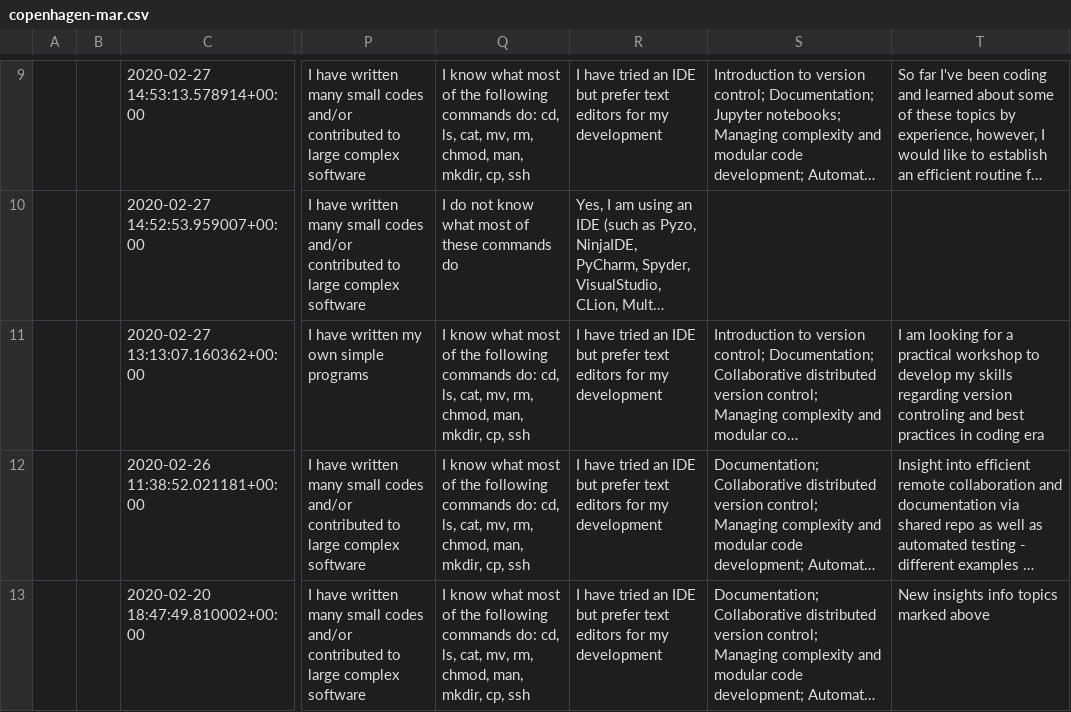
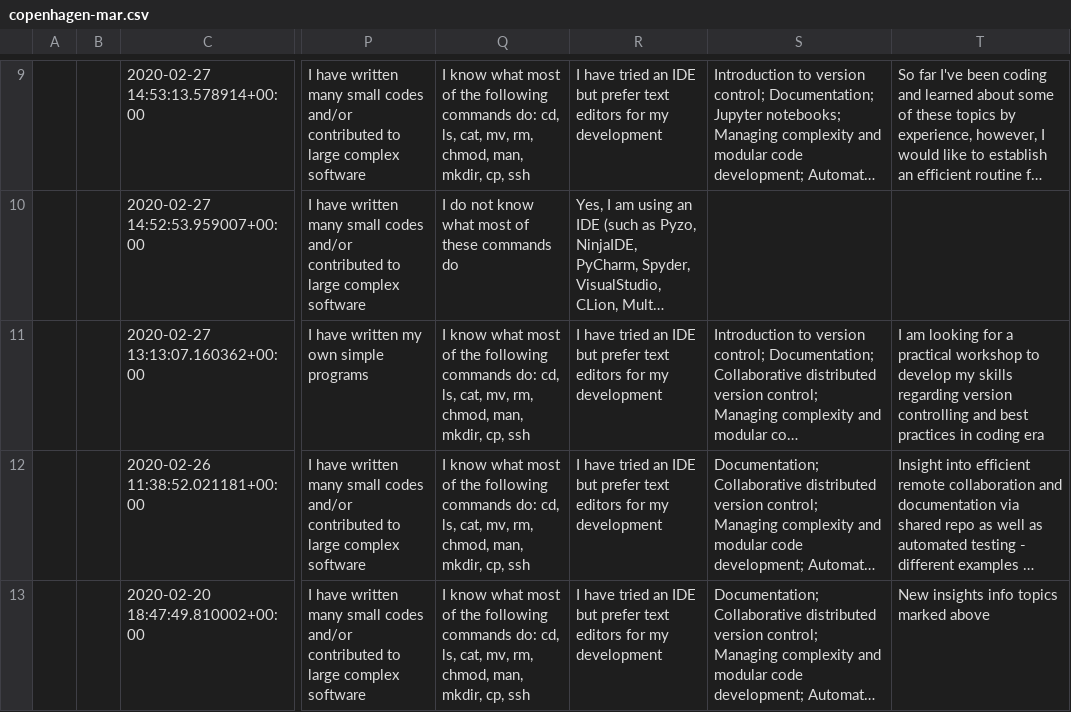
Before and after one commit to coderefinery/pre-workshop-survey, a CSV file: indico_survey/2020/cancelled/copenhagen-mar.csv, drawn as a sheet; only a part is shown, gaps mark what is left out; long unchanged cells end in …; the diff names each change by its address in the sheet, - before the commit and + after, or states it on an @@ line.

Commit message:
typo correction
ref. test results 3bf42b9

```diff
--- a/indico_survey/2020/cancelled/copenhagen-mar.csv
+++ b/indico_survey/2020/cancelled/copenhagen-mar.csv
-T11: …regarding version controling and best…
+T11: …regarding version controlling and best…
```
